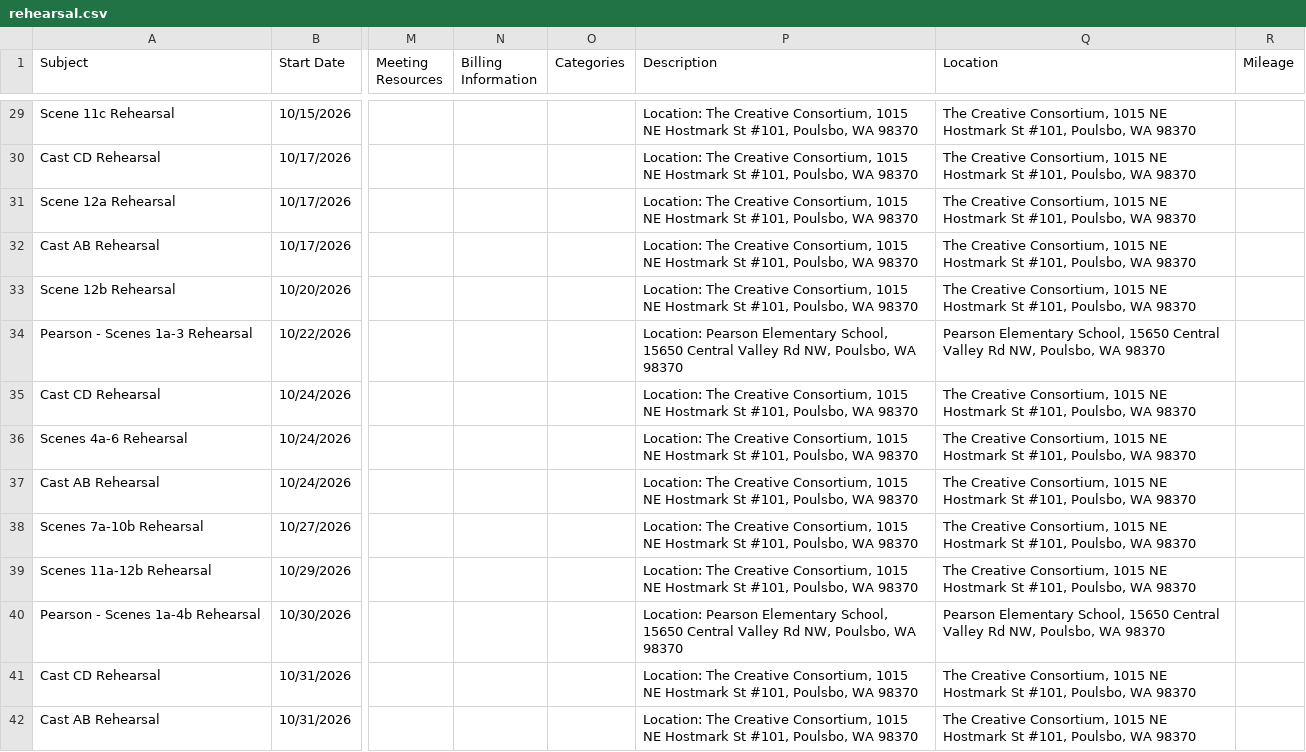
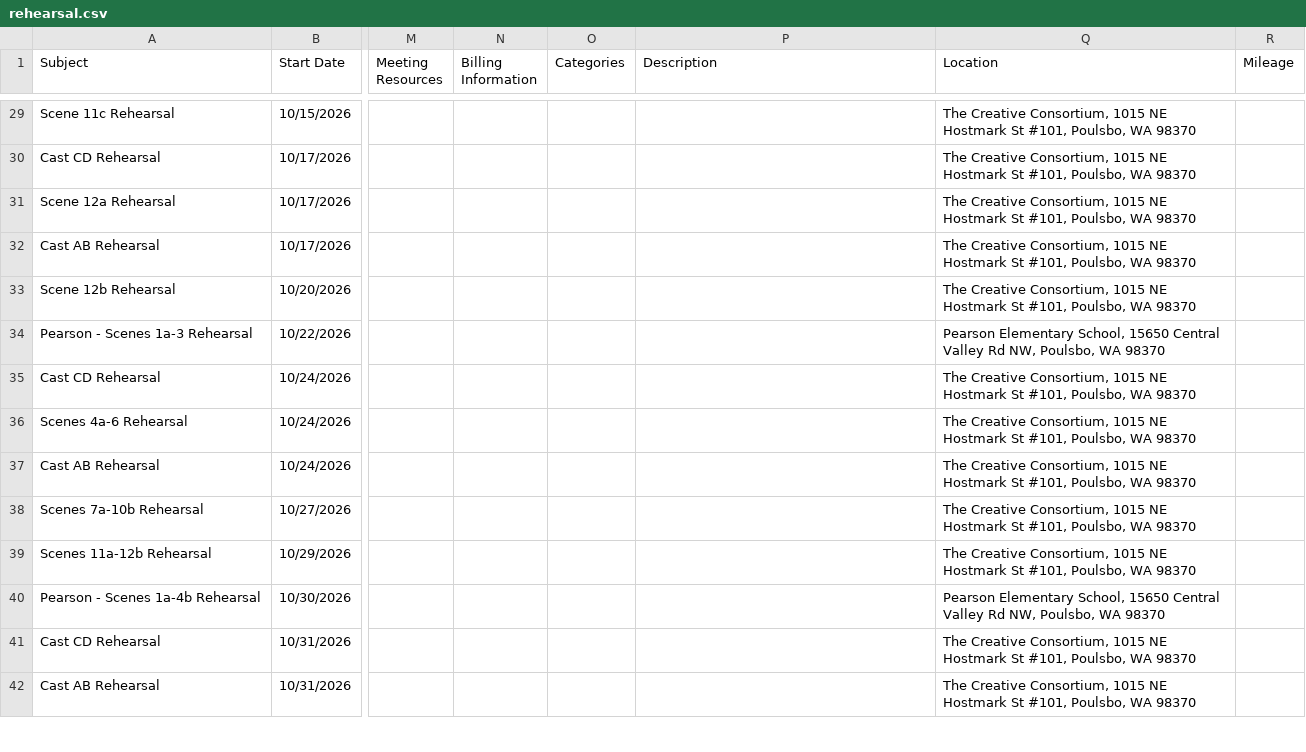
Before and after one commit to thebogdan/annie-calendar, a CSV file: rehearsal.csv, drawn as a sheet; only a part is shown, gaps mark what is left out; the diff covers the shown part only; the diff names each change by its address in the sheet, - before the commit and + after, or states it on an @@ line.

Commit message:
Avoid duplicate location notes in BAND CSVs

```diff
--- a/rehearsal.csv
+++ b/rehearsal.csv
-P29:P33 (Description): Location: The Creative Consortium, 1015 NE Hostmark St #101, Poulsbo, WA 98370
+P29:P33 (Description): (empty)
-P34 (Description): Location: Pearson Elementary School, 15650 Central Valley Rd NW, Poulsbo, WA 98370
+P34 (Description): (empty)
-P35:P39 (Description): Location: The Creative Consortium, 1015 NE Hostmark St #101, Poulsbo, WA 98370
+P35:P39 (Description): (empty)
-P40 (Description): Location: Pearson Elementary School, 15650 Central Valley Rd NW, Poulsbo, WA 98370
+P40 (Description): (empty)
-P41:P42 (Description): Location: The Creative Consortium, 1015 NE Hostmark St #101, Poulsbo, WA 98370
+P41:P42 (Description): (empty)
```
Also changed, not shown: 45 edited cells elsewhere in this file, dancers.csv, group.csv, 3 other files.
